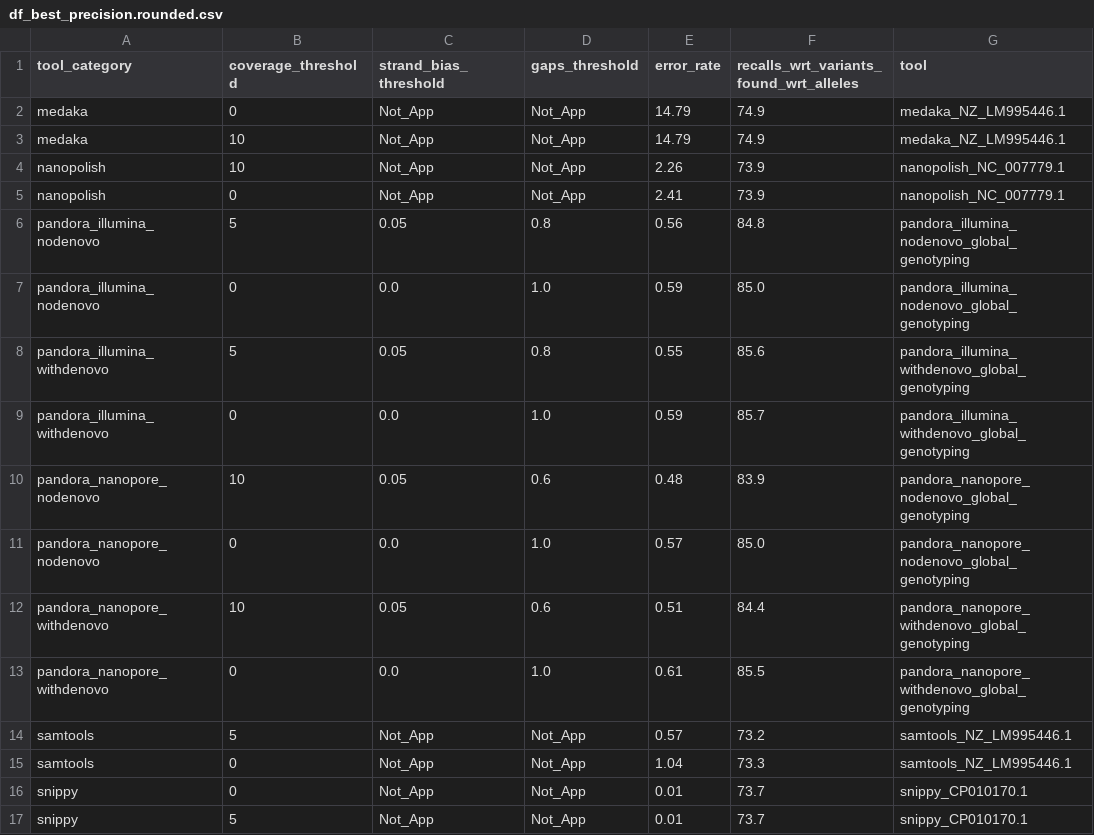
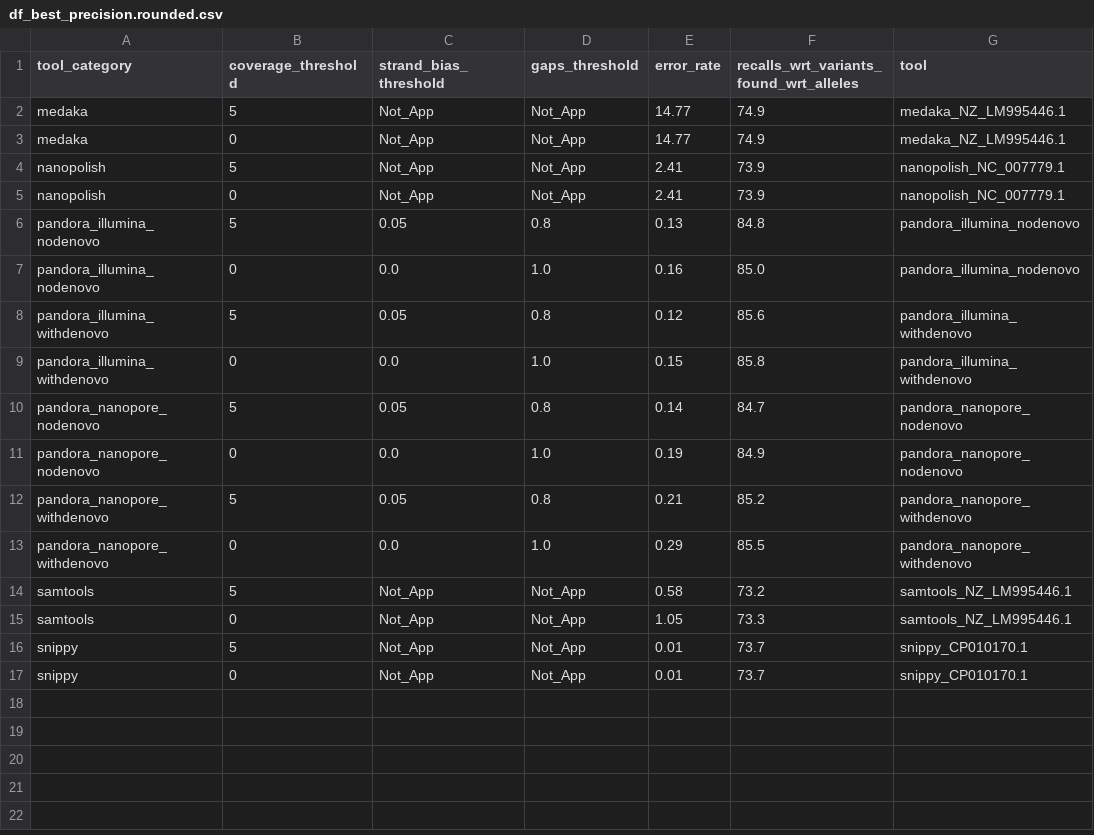
Before and after one commit to leoisl/paper_pandora2020_analyses, a CSV file: scripts/csv_to_paper_plots/supplementary_table_1/df_best_precision.rounded.csv, drawn as a sheet.

```diff
--- a/scripts/csv_to_paper_plots/supplementary_table_1/df_best_precision.rounded.csv
+++ b/scripts/csv_to_paper_plots/supplementary_table_1/df_best_precision.rounded.csv
@@ -1,17 +1,17 @@
 tool_category,coverage_threshold,strand_bias_threshold,gaps_threshold,error_rate,recalls_wrt_variants_found_wrt_alleles,tool
-medaka,0,Not_App,Not_App,14.79,74.9,medaka_NZ_LM995446.1
-medaka,10,Not_App,Not_App,14.79,74.9,medaka_NZ_LM995446.1
-nanopolish,10,Not_App,Not_App,2.26,73.9,nanopolish_NC_007779.1
+medaka,5,Not_App,Not_App,14.77,74.9,medaka_NZ_LM995446.1
+medaka,0,Not_App,Not_App,14.77,74.9,medaka_NZ_LM995446.1
+nanopolish,5,Not_App,Not_App,2.41,73.9,nanopolish_NC_007779.1
 nanopolish,0,Not_App,Not_App,2.41,73.9,nanopolish_NC_007779.1
-pandora_illumina_nodenovo,5,0.05,0.8,0.56,84.8,pandora_illumina_nodenovo_global_genotyping
-pandora_illumina_nodenovo,0,0.0,1.0,0.59,85.0,pandora_illumina_nodenovo_global_genotyping
-pandora_illumina_withdenovo,5,0.05,0.8,0.55,85.6,pandora_illumina_withdenovo_global_genotyping
-pandora_illumina_withdenovo,0,0.0,1.0,0.59,85.7,pandora_illumina_withdenovo_global_genotyping
-pandora_nanopore_nodenovo,10,0.05,0.6,0.48,83.9,pandora_nanopore_nodenovo_global_genotyping
-pandora_nanopore_nodenovo,0,0.0,1.0,0.57,85.0,pandora_nanopore_nodenovo_global_genotyping
-pandora_nanopore_withdenovo,10,0.05,0.6,0.51,84.4,pandora_nanopore_withdenovo_global_genotyping
-pandora_nanopore_withdenovo,0,0.0,1.0,0.61,85.5,pandora_nanopore_withdenovo_global_genotyping
-samtools,5,Not_App,Not_App,0.57,73.2,samtools_NZ_LM995446.1
-samtools,0,Not_App,Not_App,1.04,73.3,samtools_NZ_LM995446.1
+pandora_illumina_nodenovo,5,0.05,0.8,0.13,84.8,pandora_illumina_nodenovo
+pandora_illumina_nodenovo,0,0.0,1.0,0.16,85.0,pandora_illumina_nodenovo
+pandora_illumina_withdenovo,5,0.05,0.8,0.12,85.6,pandora_illumina_withdenovo
+pandora_illumina_withdenovo,0,0.0,1.0,0.15,85.8,pandora_illumina_withdenovo
+pandora_nanopore_nodenovo,5,0.05,0.8,0.14,84.7,pandora_nanopore_nodenovo
+pandora_nanopore_nodenovo,0,0.0,1.0,0.19,84.9,pandora_nanopore_nodenovo
+pandora_nanopore_withdenovo,5,0.05,0.8,0.21,85.2,pandora_nanopore_withdenovo
+pandora_nanopore_withdenovo,0,0.0,1.0,0.29,85.5,pandora_nanopore_withdenovo
+samtools,5,Not_App,Not_App,0.58,73.2,samtools_NZ_LM995446.1
+samtools,0,Not_App,Not_App,1.05,73.3,samtools_NZ_LM995446.1
+snippy,5,Not_App,Not_App,0.01,73.7,snippy_CP010170.1
 snippy,0,Not_App,Not_App,0.01,73.7,snippy_CP010170.1
-snippy,5,Not_App,Not_App,0.01,73.7,snippy_CP010170.1
```
Also changed, not shown: scripts/csv_to_paper_plots/supplementary_table_1/ROC_data_illumina.tsv, scripts/csv_to_paper_plots/supplementary_table_1/ROC_data_illumina_filters.tsv, 9 other files.
